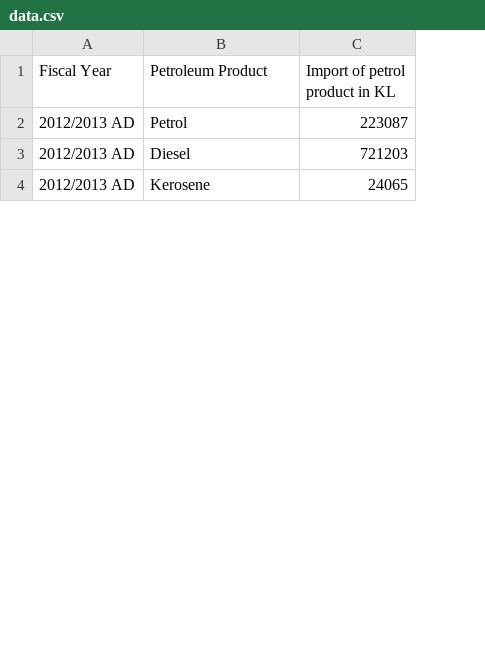
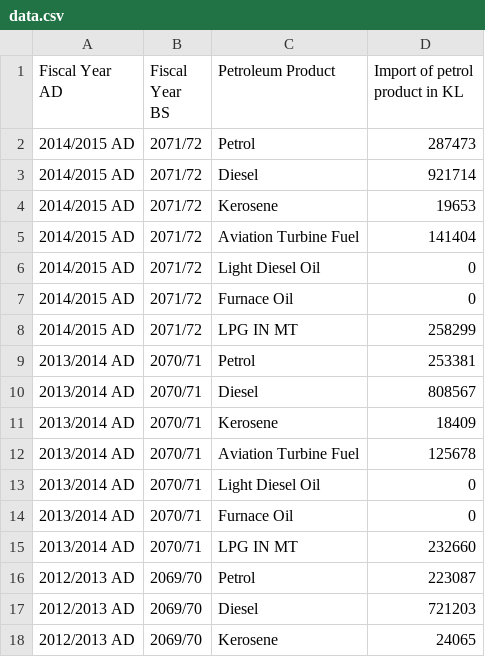
Before and after one commit to opennepal/odp-energy, a CSV file: Import of Petroleum Products [in KL except LPG],2000-2013 AD/data.csv, drawn as a sheet; only a part is shown; the diff names each change by its address in the sheet, - before the commit and + after, or states it on an @@ line.

Commit message:
update data

```diff
--- a/Import of Petroleum Products [in KL except LPG],2000-2013 AD/data.csv
+++ b/Import of Petroleum Products [in KL except LPG],2000-2013 AD/data.csv
+column B (Fiscal Year BS), rows 16-18: all 2069/70
-A1: Fiscal Year
+A1: Fiscal Year AD
+row 2: 2014/2015 AD | 2071/72 | Petrol | 287473
+row 3: 2014/2015 AD | 2071/72 | Diesel | 921714
+row 4: 2014/2015 AD | 2071/72 | Kerosene | 19653
+row 5: 2014/2015 AD | 2071/72 | Aviation Turbine Fuel | 141404
+row 6: 2014/2015 AD | 2071/72 | Light Diesel Oil | 0
+row 7: 2014/2015 AD | 2071/72 | Furnace Oil | 0
+row 8: 2014/2015 AD | 2071/72 | LPG IN MT | 258299
+row 9: 2013/2014 AD | 2070/71 | Petrol | 253381
+row 10: 2013/2014 AD | 2070/71 | Diesel | 808567
+row 11: 2013/2014 AD | 2070/71 | Kerosene | 18409
+row 12: 2013/2014 AD | 2070/71 | Aviation Turbine Fuel | 125678
+row 13: 2013/2014 AD | 2070/71 | Light Diesel Oil | 0
+row 14: 2013/2014 AD | 2070/71 | Furnace Oil | 0
+row 15: 2013/2014 AD | 2070/71 | LPG IN MT | 232660
```
Also changed, not shown: Sale of petroleum product[ in KL expect LPG],2000-2013 AD/data.csv, Total Energy Available and Peak Demand (FY 2012-2013)/data.csv.
